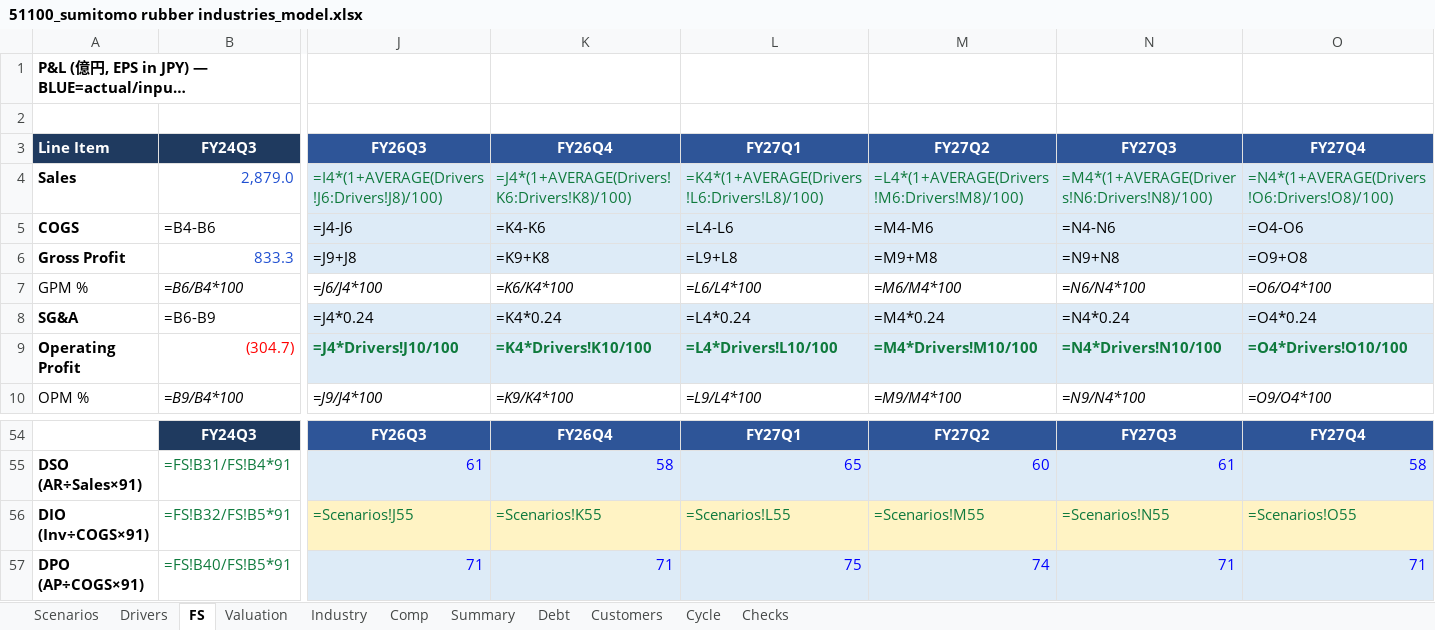
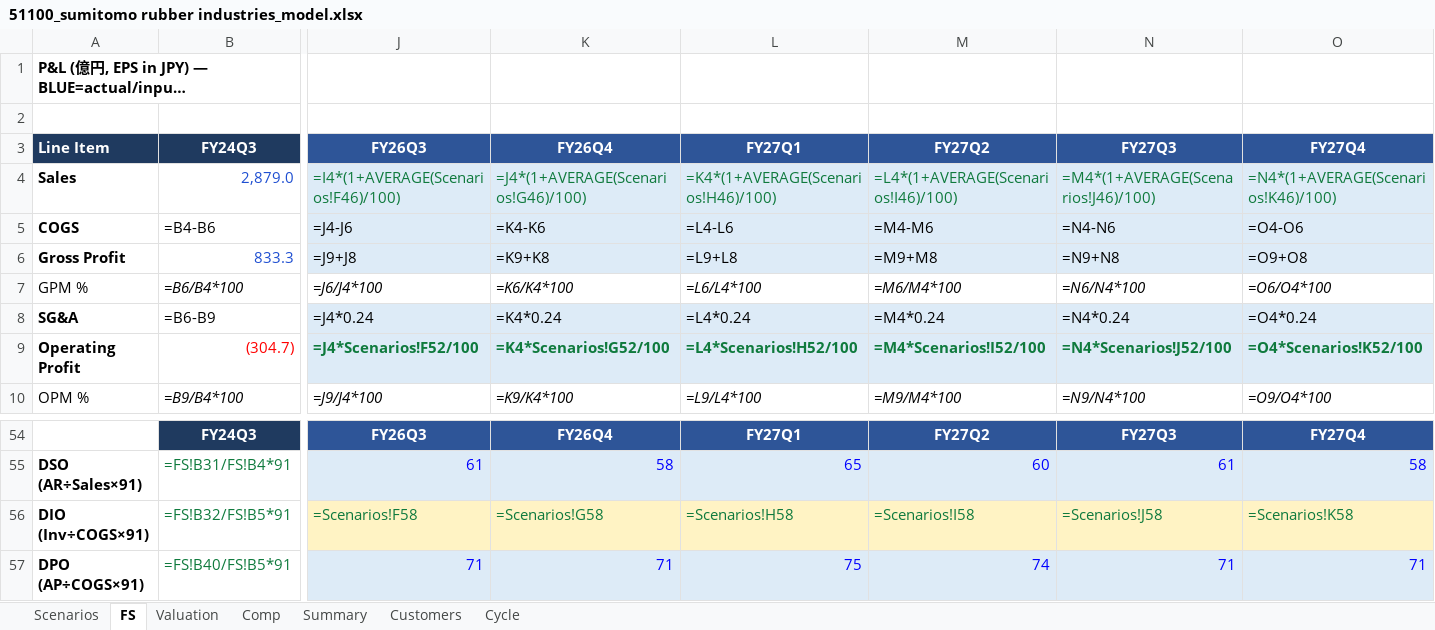
Before and after one commit to jazzpasta/cybersteady, an Excel workbook: 51100_sumitomo rubber industries_model.xlsx, sheet FS, drawn as a sheet; only a part is shown, gaps mark what is left out; long unchanged cells end in …; values as stored, in another font and other column widths than the file's, no borders; formulas without a stored value are shown as written; the diff covers the shown part only; the diff names each change by its address in the sheet, - before the commit and + after, or states it on an @@ line.

```diff
--- a/51100_sumitomo rubber industries_model.xlsx (sheet FS)
+++ b/51100_sumitomo rubber industries_model.xlsx (sheet FS)
-sheet tab: Drivers
-sheet tab: Industry
-sheet tab: Debt
-sheet tab: Checks
-J4: =I4*(1+AVERAGE(Drivers!J6:Drivers!J8)/100)
+J4: =I4*(1+AVERAGE(Scenarios!F46)/100)
-K4: =J4*(1+AVERAGE(Drivers!K6:Drivers!K8)/100)
+K4: =J4*(1+AVERAGE(Scenarios!G46)/100)
-L4: =K4*(1+AVERAGE(Drivers!L6:Drivers!L8)/100)
+L4: =K4*(1+AVERAGE(Scenarios!H46)/100)
-M4: =L4*(1+AVERAGE(Drivers!M6:Drivers!M8)/100)
+M4: =L4*(1+AVERAGE(Scenarios!I46)/100)
-N4: =M4*(1+AVERAGE(Drivers!N6:Drivers!N8)/100)
+N4: =M4*(1+AVERAGE(Scenarios!J46)/100)
-O4: =N4*(1+AVERAGE(Drivers!O6:Drivers!O8)/100)
+O4: =N4*(1+AVERAGE(Scenarios!K46)/100)
-J9: =J4*Drivers!J10/100
+J9: =J4*Scenarios!F52/100
-K9: =K4*Drivers!K10/100
+K9: =K4*Scenarios!G52/100
-L9: =L4*Drivers!L10/100
+L9: =L4*Scenarios!H52/100
-M9: =M4*Drivers!M10/100
+M9: =M4*Scenarios!I52/100
-N9: =N4*Drivers!N10/100
+N9: =N4*Scenarios!J52/100
-O9: =O4*Drivers!O10/100
+O9: =O4*Scenarios!K52/100
-J56: =Scenarios!J55
+J56: =Scenarios!F58
-K56: =Scenarios!K55
+K56: =Scenarios!G58
-L56: =Scenarios!L55
+L56: =Scenarios!H58
-M56: =Scenarios!M55
+M56: =Scenarios!I58
-N56: =Scenarios!N55
+N56: =Scenarios!J58
-O56: =Scenarios!O55
+O56: =Scenarios!K58
```
Also changed, not shown: 6 edited cells elsewhere in this sheet, sheet Scenarios, 1 other file.
